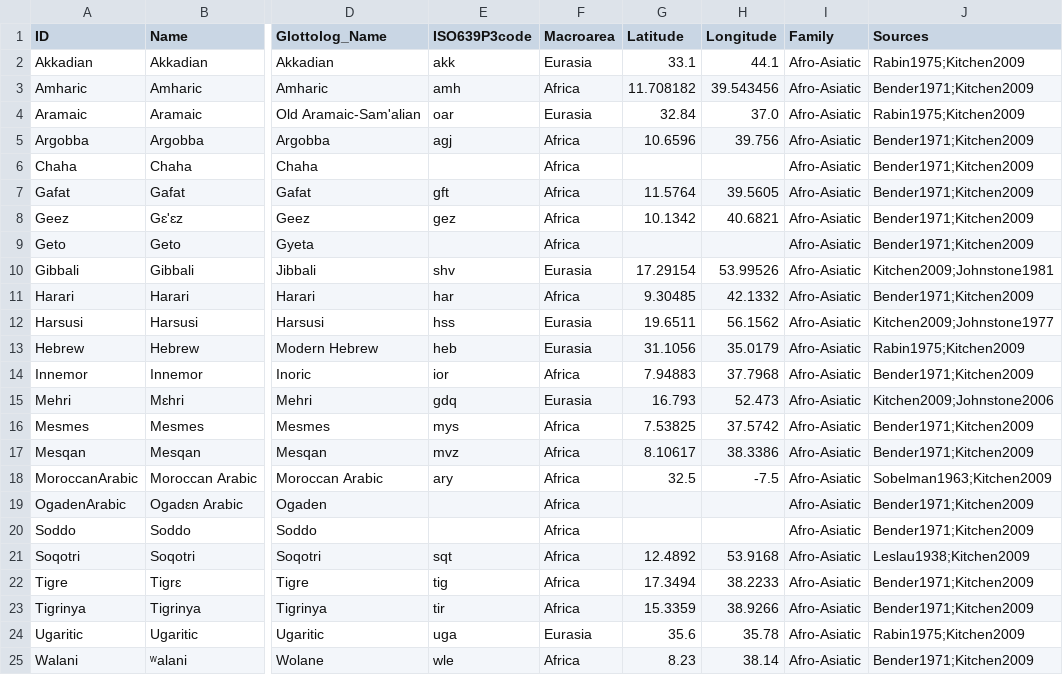
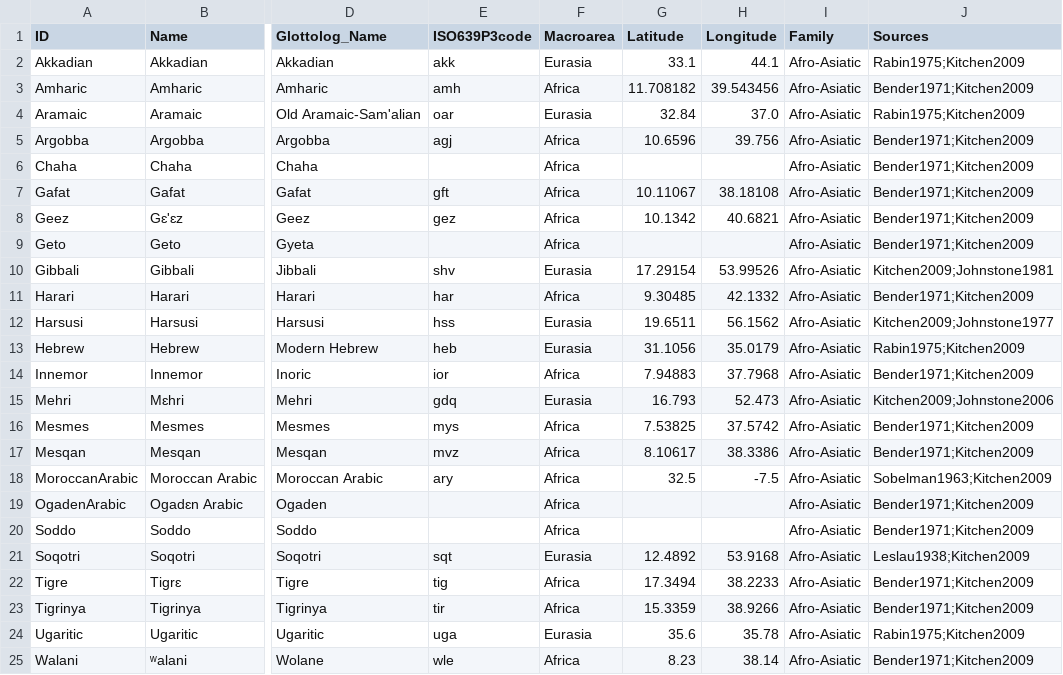
Before and after one commit to lexibank/kitchensemitic, a CSV file: cldf/languages.csv, drawn as a sheet; only a part is shown, gaps mark what is left out; the diff names each change by its address in the sheet, - before the commit and + after, or states it on an @@ line.

```diff
--- a/cldf/languages.csv
+++ b/cldf/languages.csv
-G7 (Latitude): 11.5764
+G7 (Latitude): 10.11067
-H7 (Longitude): 39.5605
+H7 (Longitude): 38.18108
-F21 (Macroarea): Africa
+F21 (Macroarea): Eurasia
```
Also changed, not shown: 6 other files.
